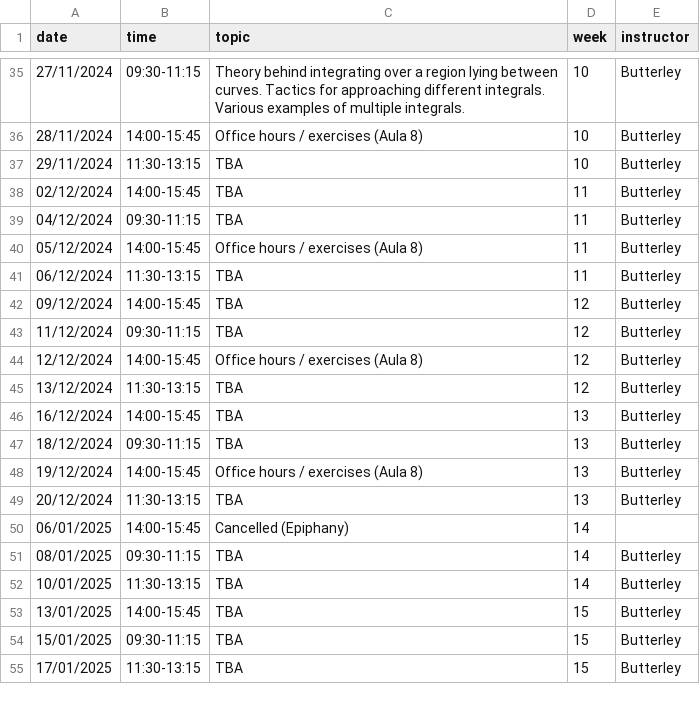
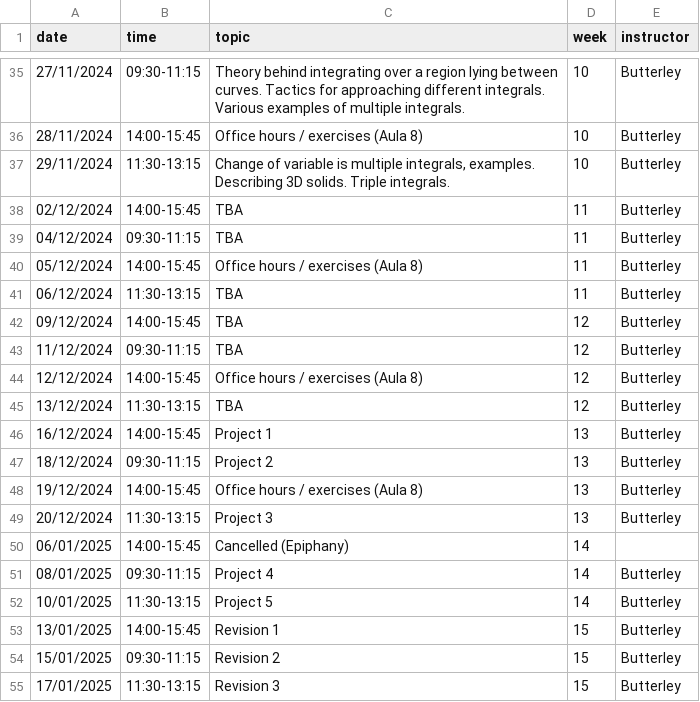
Before and after one commit to oliver-butterley/ma2-2024, a CSV file: data/diary.csv, drawn as a sheet; only a part is shown, gaps mark what is left out; the diff names each change by its address in the sheet, - before the commit and + after, or states it on an @@ line.

Commit message:
diary

```diff
--- a/data/diary.csv
+++ b/data/diary.csv
-C37 (topic): TBA
+C37 (topic): Change of variable is multiple integrals, examples. Describing 3D solids. Triple integrals.
-C46 (topic): TBA
+C46 (topic): Project 1
-C47 (topic): TBA
+C47 (topic): Project 2
-C49 (topic): TBA
+C49 (topic): Project 3
-C51 (topic): TBA
+C51 (topic): Project 4
-C52 (topic): TBA
+C52 (topic): Project 5
-C53 (topic): TBA
+C53 (topic): Revision 1
-C54 (topic): TBA
+C54 (topic): Revision 2
-C55 (topic): TBA
+C55 (topic): Revision 3
```
